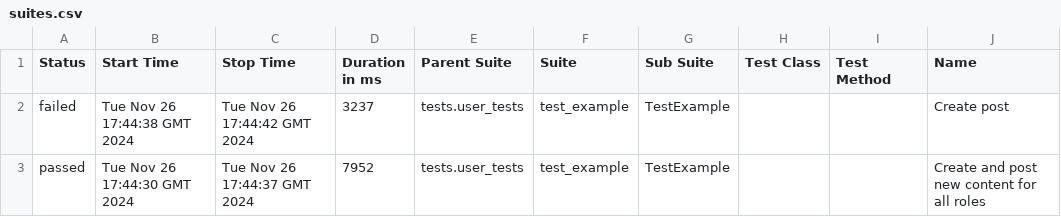
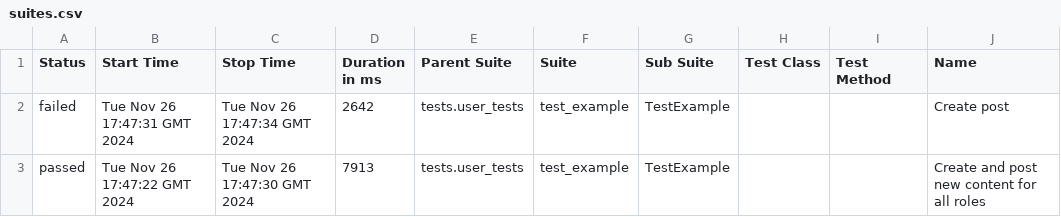
Before and after one commit to manikosto/focking-automation-docker, a CSV file: data/suites.csv, drawn as a sheet; only a part is shown; the diff names each change by its address in the sheet, - before the commit and + after, or states it on an @@ line.

```diff
--- a/data/suites.csv
+++ b/data/suites.csv
-B2 (Start Time): Tue Nov 26 17:44:38 GMT 2024
+B2 (Start Time): Tue Nov 26 17:47:31 GMT 2024
-C2 (Stop Time): Tue Nov 26 17:44:42 GMT 2024
+C2 (Stop Time): Tue Nov 26 17:47:34 GMT 2024
-D2 (Duration in ms): 3237
+D2 (Duration in ms): 2642
-B3 (Start Time): Tue Nov 26 17:44:30 GMT 2024
+B3 (Start Time): Tue Nov 26 17:47:22 GMT 2024
-C3 (Stop Time): Tue Nov 26 17:44:37 GMT 2024
+C3 (Stop Time): Tue Nov 26 17:47:30 GMT 2024
-D3 (Duration in ms): 7952
+D3 (Duration in ms): 7913
```
Also changed, not shown: 26 other files.
